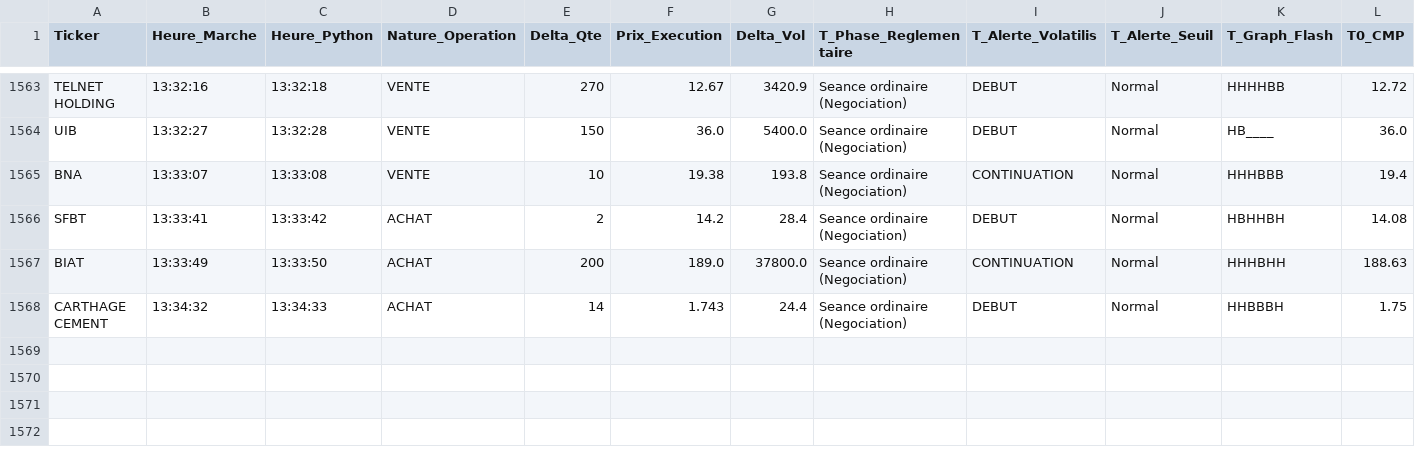
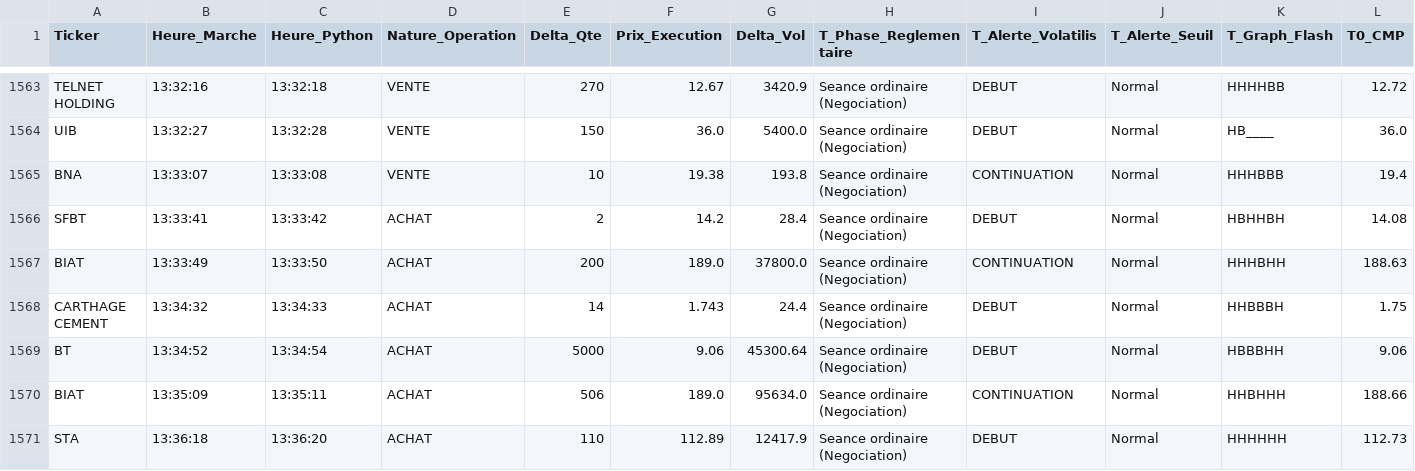
Before and after one commit to chemshaf-beep/ch-wavecandle-bvmt, a CSV file: Historique/bourse_historique_reel/bourse_historique_reel_25112026.csv, drawn as a sheet; only a part is shown, gaps mark what is left out; rows hold the shown columns only; the diff names each change by its address in the sheet, - before the commit and + after, or states it on an @@ line.

Commit message:
Sync historique BVMT Historique/bourse_historique_reel/bourse_historique_reel_25112026.csv

```diff
--- a/Historique/bourse_historique_reel/bourse_historique_reel_25112026.csv
+++ b/Historique/bourse_historique_reel/bourse_historique_reel_25112026.csv
+row 1569: BT | 13:34:52 | 13:34:54 | ACHAT | 5000 | 9.06 | 45300.64 | Seance ordinaire (Negociation) | DEBUT | Normal | HBBBHH | 9.06
+row 1570: BIAT | 13:35:09 | 13:35:11 | ACHAT | 506 | 189.0 | 95634.0 | Seance ordinaire (Negociation) | CONTINUATION | Normal | HHBHHH | 188.66
+row 1571: STA | 13:36:18 | 13:36:20 | ACHAT | 110 | 112.89 | 12417.9 | Seance ordinaire (Negociation) | DEBUT | Normal | HHHHHH | 112.73
```
